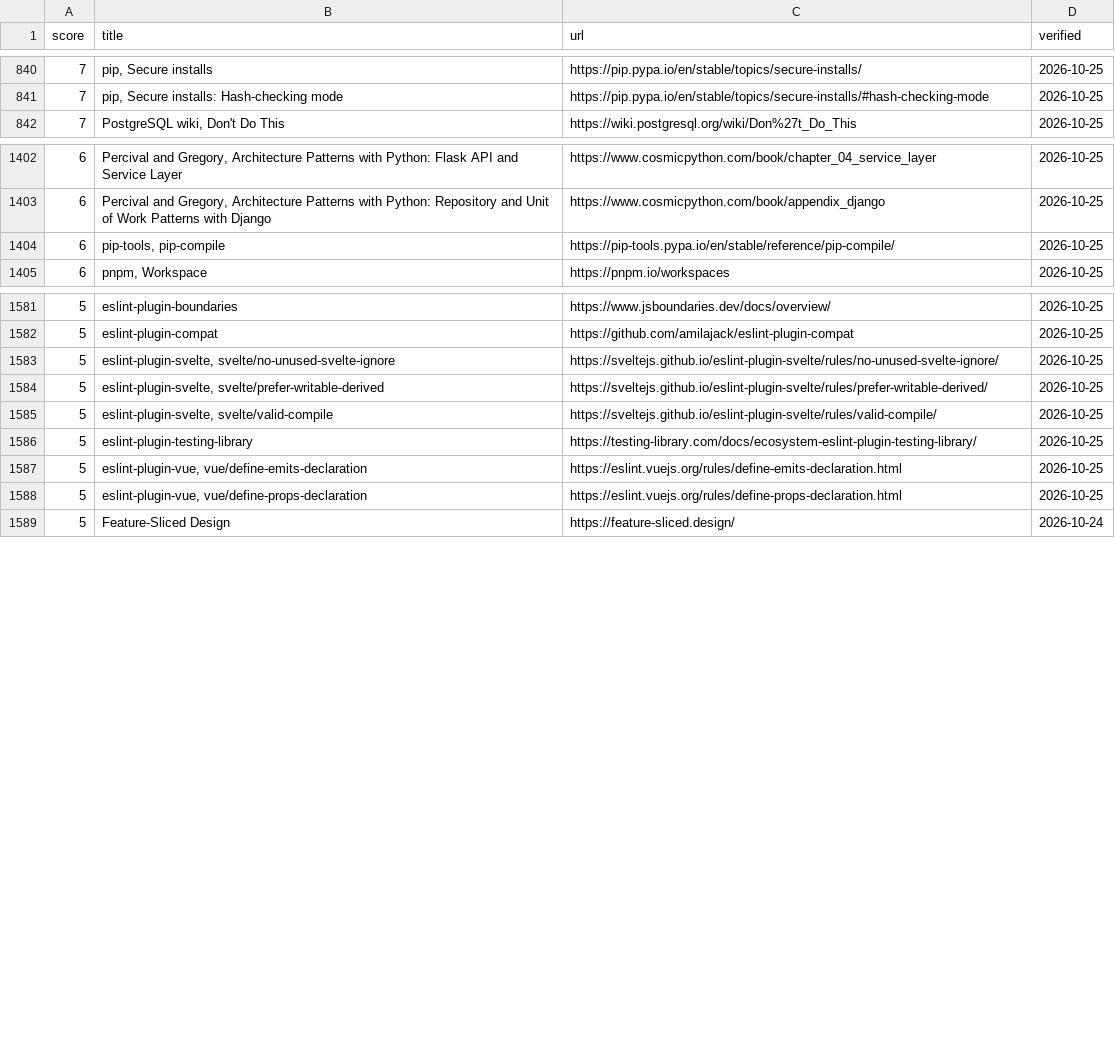
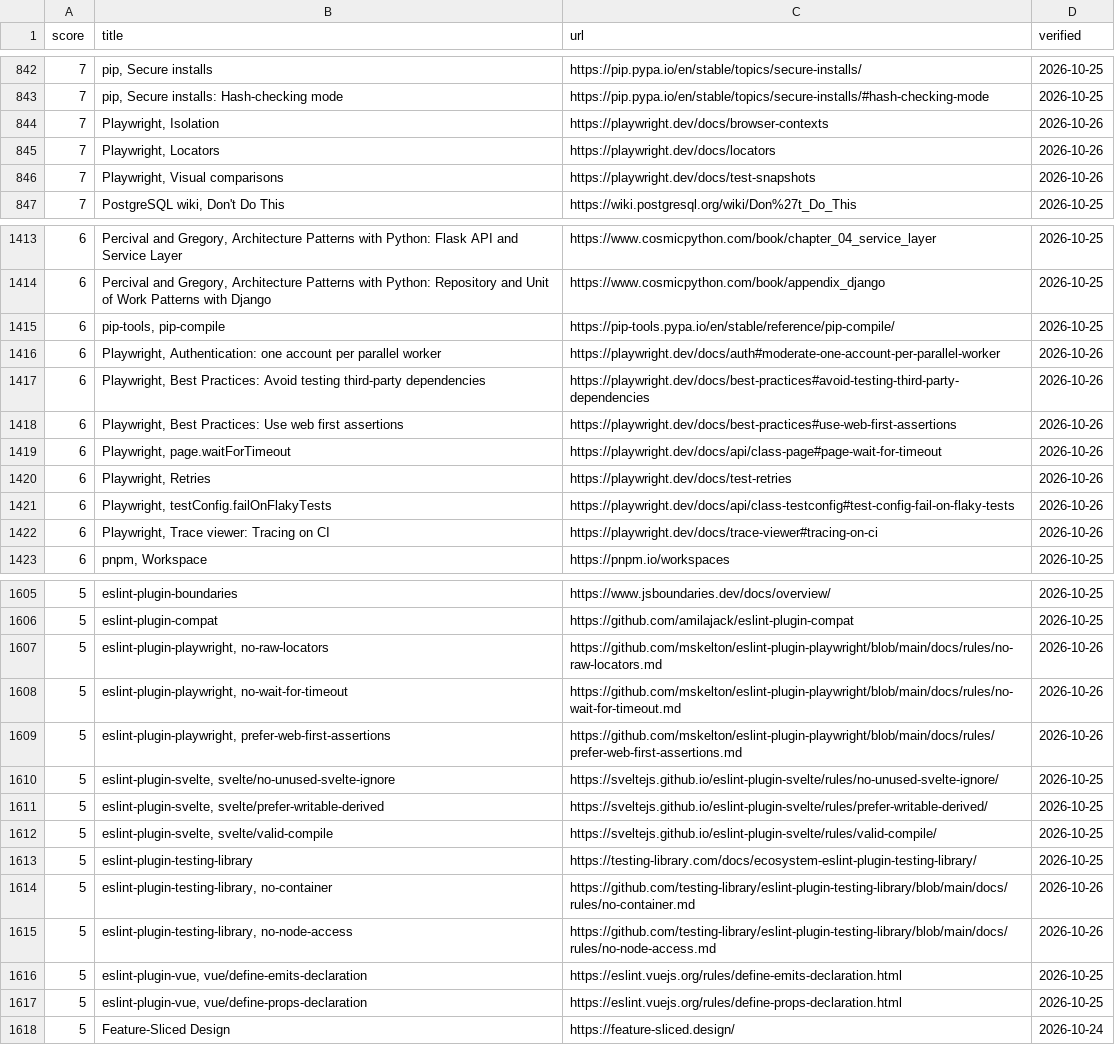
Before and after one commit to depuschm/architecture-guidelines, a CSV file: sources.csv, drawn as a sheet; only a part is shown, gaps mark what is left out; the diff covers the shown part only; the diff names each change by its address in the sheet, - before the commit and + after, or states it on an @@ line.

```diff
--- a/sources.csv
+++ b/sources.csv
+row 844: 7 | Playwright, Isolation | https://playwright.dev/docs/browser-contexts | 2026-10-26
+row 845: 7 | Playwright, Locators | https://playwright.dev/docs/locators | 2026-10-26
+row 846: 7 | Playwright, Visual comparisons | https://playwright.dev/docs/test-snapshots | 2026-10-26
+row 1416: 6 | Playwright, Authentication: one account per parallel worker | https://playwright.dev/docs/auth#moderate-one-account-per-parallel-worker | 2026-10-26
+row 1417: 6 | Playwright, Best Practices: Avoid testing third-party dependencies | https://playwright.dev/docs/best-practices#avoid-testing-third-party-dependencies | 2026-10-26
+row 1418: 6 | Playwright, Best Practices: Use web first assertions | https://playwright.dev/docs/best-practices#use-web-first-assertions | 2026-10-26
+row 1419: 6 | Playwright, page.waitForTimeout | https://playwright.dev/docs/api/class-page#page-wait-for-timeout | 2026-10-26
+row 1420: 6 | Playwright, Retries | https://playwright.dev/docs/test-retries | 2026-10-26
+row 1421: 6 | Playwright, testConfig.failOnFlakyTests | https://playwright.dev/docs/api/class-testconfig#test-config-fail-on-flaky-tests | 2026-10-26
+row 1422: 6 | Playwright, Trace viewer: Tracing on CI | https://playwright.dev/docs/trace-viewer#tracing-on-ci | 2026-10-26
+row 1607: 5 | eslint-plugin-playwright, no-raw-locators | https://github.com/mskelton/eslint-plugin-playwright/blob/main/docs/rules/no-raw-locators.md | 2026-10-26
+row 1608: 5 | eslint-plugin-playwright, no-wait-for-timeout | https://github.com/mskelton/eslint-plugin-playwright/blob/main/docs/rules/no-wait-for-timeout.md | 2026-10-26
+row 1609: 5 | eslint-plugin-playwright, prefer-web-first-assertions | https://github.com/mskelton/eslint-plugin-playwright/blob/main/docs/rules/prefer-web-first-assertions.md | 2026-10-26
+row 1614: 5 | eslint-plugin-testing-library, no-container | https://github.com/testing-library/eslint-plugin-testing-library/blob/main/docs/rules/no-container.md | 2026-10-26
+row 1615: 5 | eslint-plugin-testing-library, no-node-access | https://github.com/testing-library/eslint-plugin-testing-library/blob/main/docs/rules/no-node-access.md | 2026-10-26
```
Also changed, not shown: 14 added rows elsewhere in this file, rules.csv, 8 other files.
